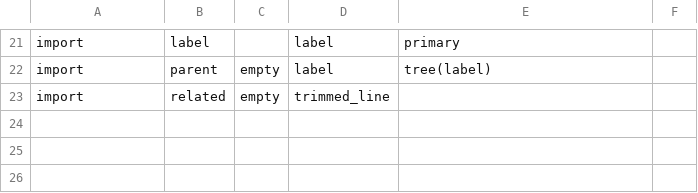
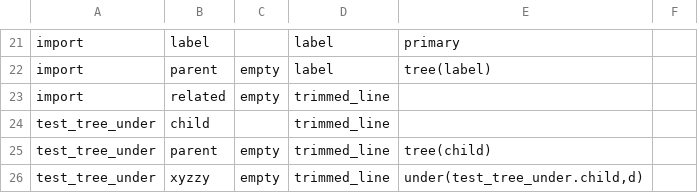
Before and after one commit to jamesaoverton/cmi-pb-terminology, a TSV file: src/column.tsv, drawn as a sheet; only a part is shown, gaps mark what is left out; the diff names each change by its address in the sheet, - before the commit and + after, or states it on an @@ line.

Commit message:
implement under

```diff
--- a/src/column.tsv
+++ b/src/column.tsv
+row 24: test_tree_under | child |  | trimmed_line
+row 25: test_tree_under | parent | empty | trimmed_line | tree(child)
+row 26: test_tree_under | xyzzy | empty | trimmed_line | under(test_tree_under.child,d)
```
Also changed, not shown: src/table.tsv, 6 other files.
